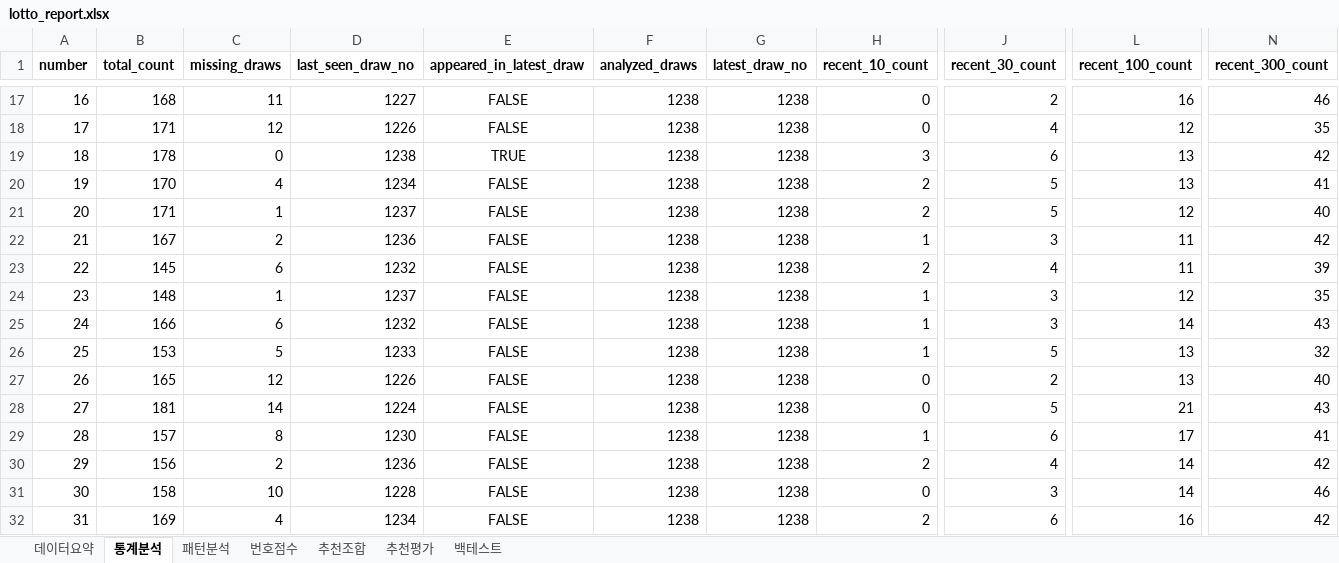
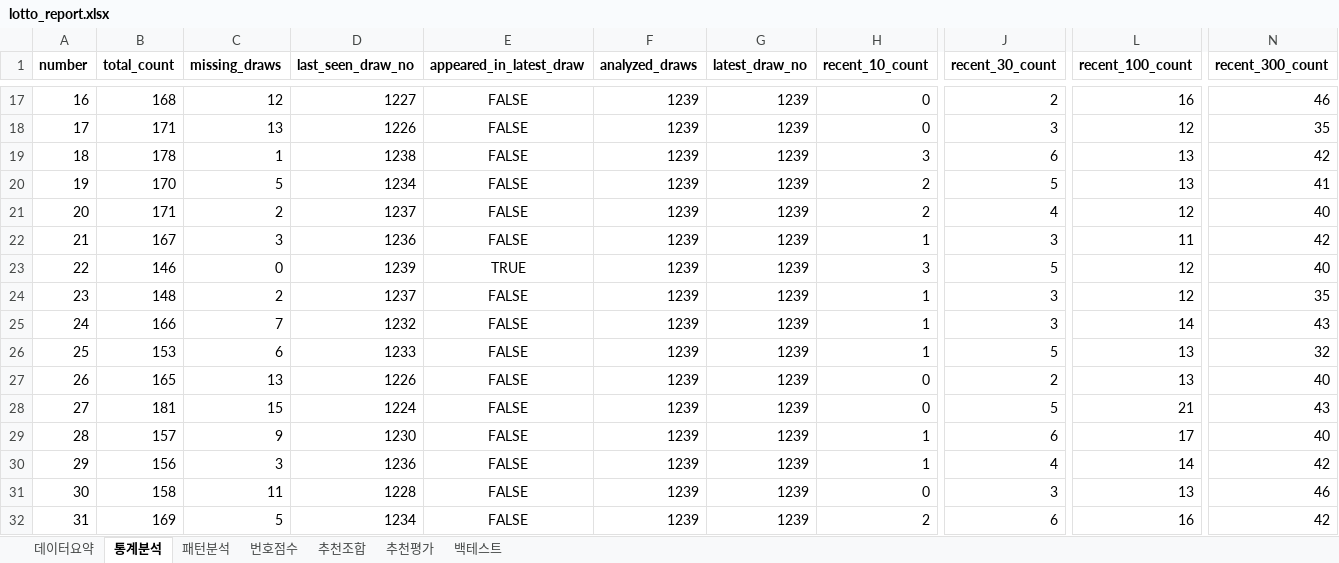
Before and after one commit to chltjtn-create/lotto-analyzer, an Excel workbook: lotto_report.xlsx, sheet 통계분석, drawn as a sheet; only a part is shown, gaps mark what is left out; values as stored, in another font and other column widths than the file's, no borders; the diff covers the shown part only; the diff names each change by its address in the sheet, - before the commit and + after, or states it on an @@ line.

```diff
--- a/lotto_report.xlsx (sheet 통계분석)
+++ b/lotto_report.xlsx (sheet 통계분석)
-C17 (missing_draws): 11
+C17 (missing_draws): 12
-F17:F32 (analyzed_draws): 1238
+F17:F32 (analyzed_draws): 1239
-G17:G32 (latest_draw_no): 1238
+G17:G32 (latest_draw_no): 1239
-C18 (missing_draws): 12
+C18 (missing_draws): 13
-J18 (recent_30_count): 4
+J18 (recent_30_count): 3
-C19 (missing_draws): 0
+C19 (missing_draws): 1
-E19 (appeared_in_latest_draw): TRUE
+E19 (appeared_in_latest_draw): FALSE
-C20 (missing_draws): 4
+C20 (missing_draws): 5
-C21 (missing_draws): 1
+C21 (missing_draws): 2
-J21 (recent_30_count): 5
+J21 (recent_30_count): 4
-C22 (missing_draws): 2
+C22 (missing_draws): 3
-B23 (total_count): 145
+B23 (total_count): 146
-C23 (missing_draws): 6
+C23 (missing_draws): 0
-D23 (last_seen_draw_no): 1232
+D23 (last_seen_draw_no): 1239
-E23 (appeared_in_latest_draw): FALSE
+E23 (appeared_in_latest_draw): TRUE
-H23 (recent_10_count): 2
+H23 (recent_10_count): 3
-J23 (recent_30_count): 4
+J23 (recent_30_count): 5
-L23 (recent_100_count): 11
+L23 (recent_100_count): 12
-N23 (recent_300_count): 39
+N23 (recent_300_count): 40
-C24 (missing_draws): 1
+C24 (missing_draws): 2
-C25 (missing_draws): 6
+C25 (missing_draws): 7
-C26 (missing_draws): 5
+C26 (missing_draws): 6
-C27 (missing_draws): 12
+C27 (missing_draws): 13
-C28 (missing_draws): 14
+C28 (missing_draws): 15
-C29 (missing_draws): 8
+C29 (missing_draws): 9
-N29 (recent_300_count): 41
+N29 (recent_300_count): 40
-C30 (missing_draws): 2
+C30 (missing_draws): 3
-H30 (recent_10_count): 2
+H30 (recent_10_count): 1
-C31 (missing_draws): 10
+C31 (missing_draws): 11
-L31 (recent_100_count): 14
+L31 (recent_100_count): 13
-C32 (missing_draws): 4
+C32 (missing_draws): 5
```
Also changed, not shown: 136 edited cells elsewhere in this sheet, sheet 번호점수, sheet 추천조합, sheet 추천평가, sheet 패턴분석, sheet 데이터요약, 7 other files.
